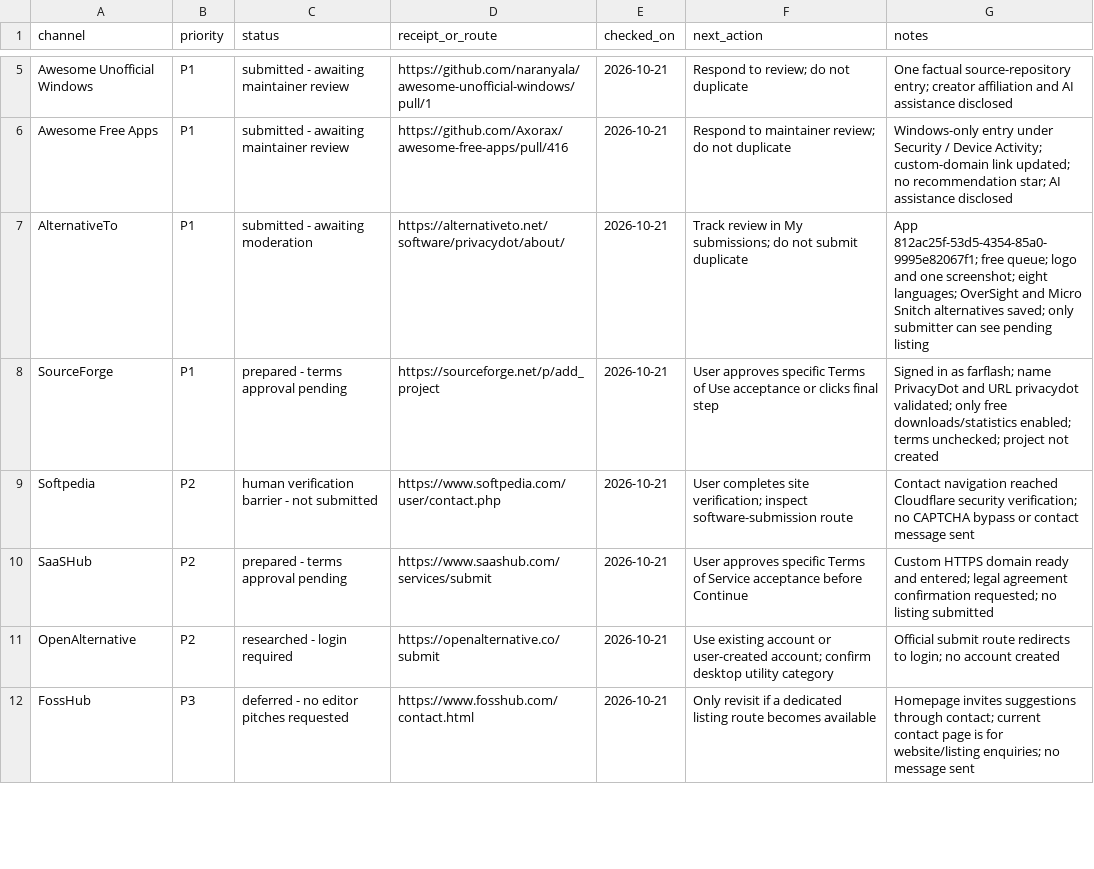
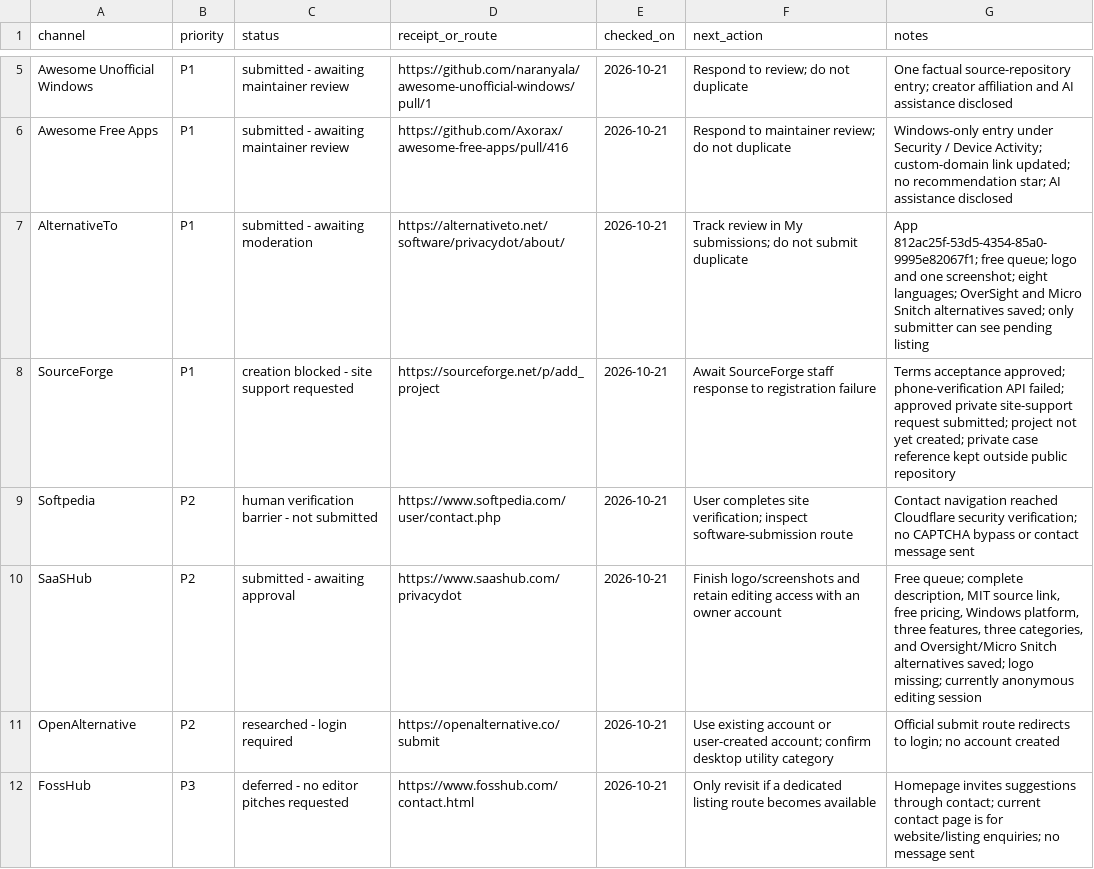
Before and after one commit to farflashgroup/PrivacyDot, a CSV file: marketing/submission-tracker.csv, drawn as a sheet; only a part is shown, gaps mark what is left out.

Commit message:
Record SaaSHub submission and SourceForge registration blocker

```diff
--- a/marketing/submission-tracker.csv
+++ b/marketing/submission-tracker.csv
@@ -7,5 +7,5 @@
 "AlternativeTo","P1","submitted - awaiting moderation","https://alternativeto.net/software/privacydot/about/","2026-10-21","Track review in My submissions; do not submit duplicate","App 812ac25f-53d5-4354-85a0-9995e82067f1; free queue; logo and one screenshot; eight languages; OverSight and Micro Snitch alternatives saved; only submitter can see pending listing"
-"SourceForge","P1","prepared - terms approval pending","https://sourceforge.net/p/add_project","2026-10-21","User approves specific Terms of Use acceptance or clicks final step","Signed in as farflash; name PrivacyDot and URL privacydot validated; only free downloads/statistics enabled; terms unchecked; project not created"
+"SourceForge","P1","creation blocked - site support requested","https://sourceforge.net/p/add_project","2026-10-21","Await SourceForge staff response to registration failure","Terms acceptance approved; phone-verification API failed; approved private site-support request submitted; project not yet created; private case reference kept outside public repository"
 "Softpedia","P2","human verification barrier - not submitted","https://www.softpedia.com/user/contact.php","2026-10-21","User completes site verification; inspect software-submission route","Contact navigation reached Cloudflare security verification; no CAPTCHA bypass or contact message sent"
-"SaaSHub","P2","prepared - terms approval pending","https://www.saashub.com/services/submit","2026-10-21","User approves specific Terms of Service acceptance before Continue","Custom HTTPS domain ready and entered; legal agreement confirmation requested; no listing submitted"
+"SaaSHub","P2","submitted - awaiting approval","https://www.saashub.com/privacydot","2026-10-21","Finish logo/screenshots and retain editing access with an owner account","Free queue; complete description, MIT source link, free pricing, Windows platform, three features, three categories, and Oversight/Micro Snitch alternatives saved; logo missing; currently anonymous editing session"
 "OpenAlternative","P2","researched - login required","https://openalternative.co/submit","2026-10-21","Use existing account or user-created account; confirm desktop utility category","Official submit route redirects to login; no account created"
```
Also changed, not shown: 2 other files.
